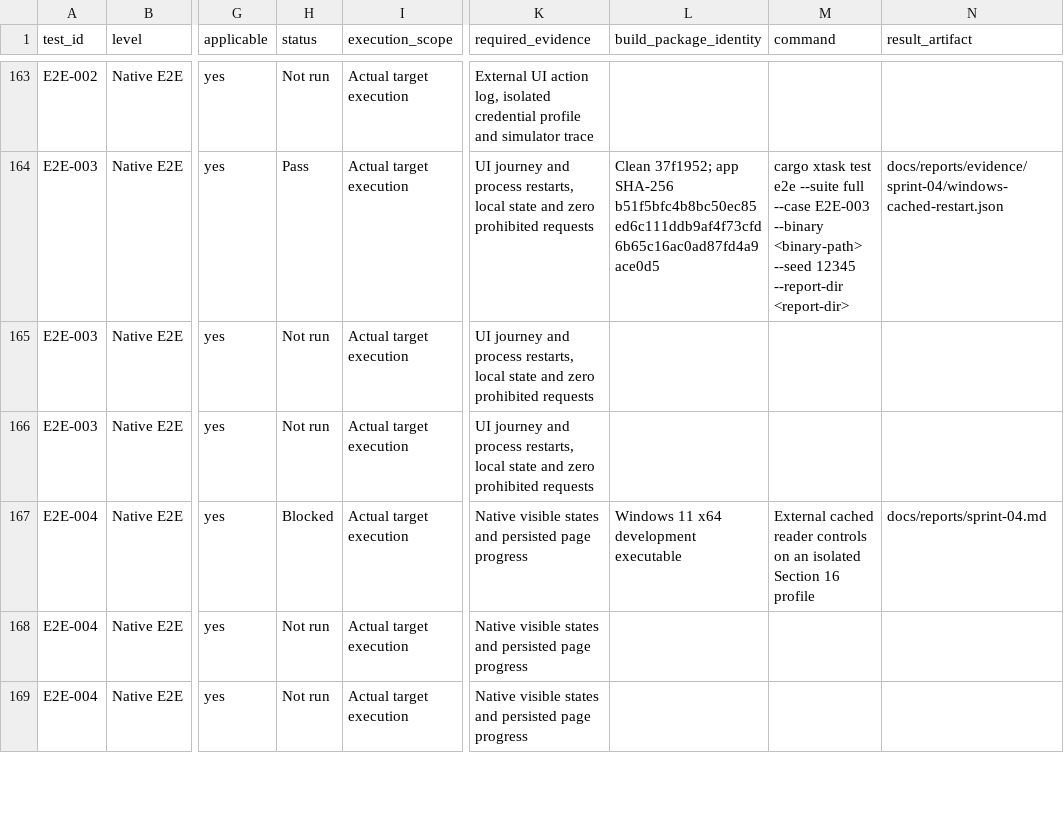
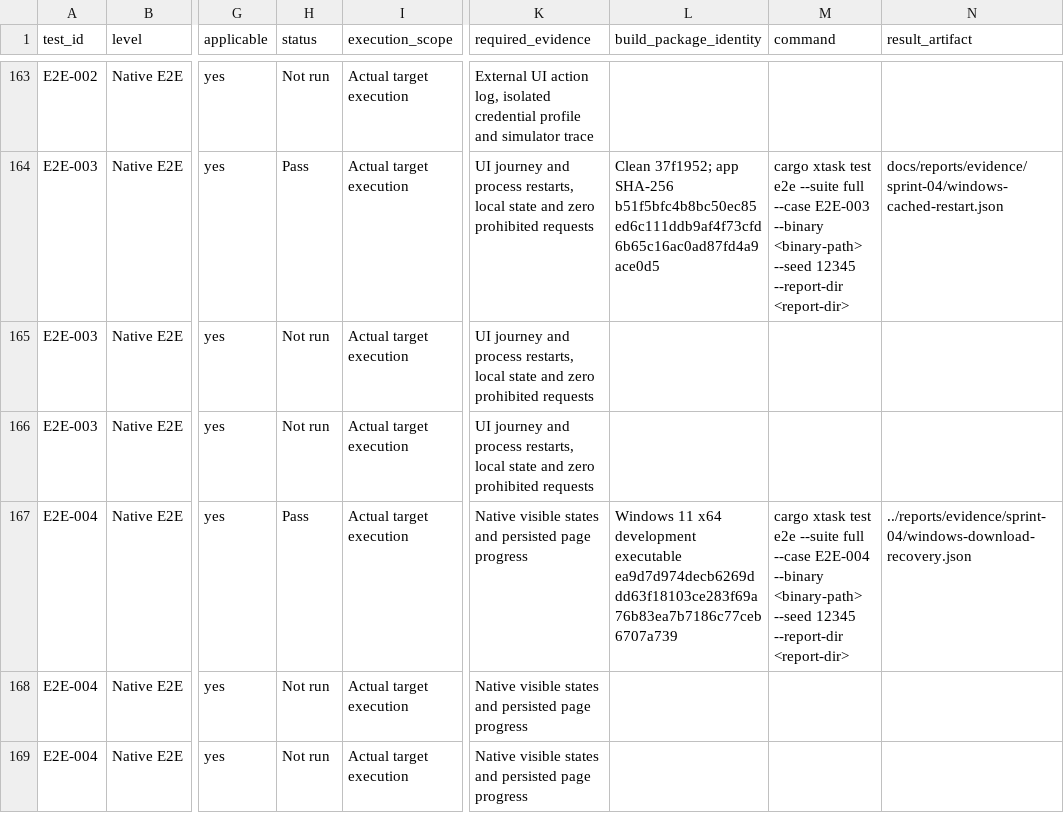
Before and after one commit to joshmarkovic/threadline, a CSV file: docs/spec/test_platform_traceability.csv, drawn as a sheet; only a part is shown, gaps mark what is left out; the diff names each change by its address in the sheet, - before the commit and + after, or states it on an @@ line.

Commit message:
(docs) Record native download recovery
Preserve the Windows observation of a partial discussion, offline
restart, and successful resume. Keep the fixture identity and binary
attached to the verified native scenario.

```diff
--- a/docs/spec/test_platform_traceability.csv
+++ b/docs/spec/test_platform_traceability.csv
-H167 (status): Blocked
+H167 (status): Pass
-L167 (build_package_identity): …development executable
+L167 (build_package_identity): …development executable ea9d7d974decb6269ddd63f18103ce283f69a76b83ea7b7186c77ceb6707a739
-M167 (command): External cached reader controls on an isolated Section 16 profile
+M167 (command): cargo xtask test e2e --suite full --case E2E-004 --binary <binary-path> --seed 12345 --report-dir <report-dir>
-N167 (result_artifact): docs/reports/sprint-04.md
+N167 (result_artifact): ../reports/evidence/sprint-04/windows-download-recovery.json
```
Also changed, not shown: docs/spec/test_scenarios.csv, 2 other files.
